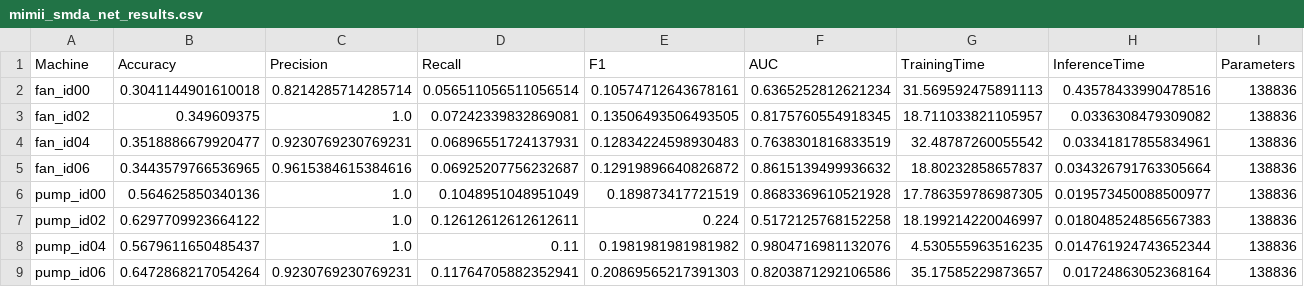
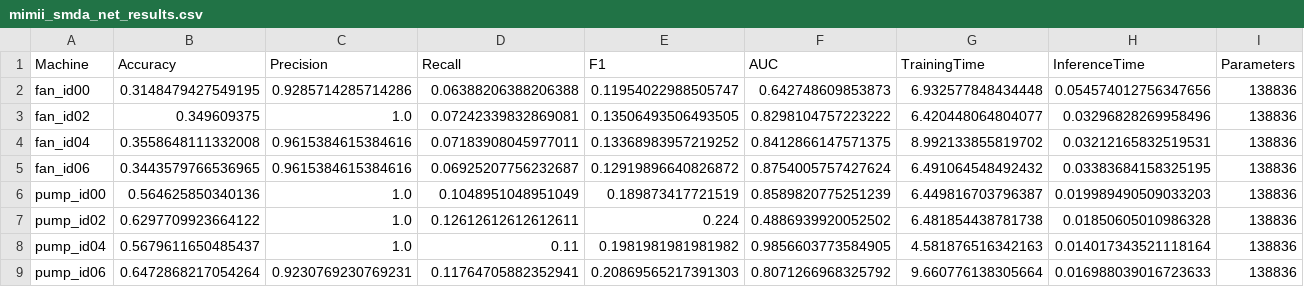
Before and after one commit to DavidTan-cloud/wqf7023-industrial-anomaly-detection-radar, a CSV file: results/MIMII/mimii_smda_net_results.csv, drawn as a sheet; only a part is shown; the diff covers the shown part only.

```diff
--- a/results/MIMII/mimii_smda_net_results.csv
+++ b/results/MIMII/mimii_smda_net_results.csv
@@ -1,9 +1,9 @@
 Machine,Accuracy,Precision,Recall,F1,AUC,TrainingTime,InferenceTime,Parameters
-fan_id00,0.3041144901610018,0.8214285714285714,0.056511056511056514,0.10574712643678161,0.6365252812621234,31.569592475891113,0.43578433990478516,138836
-fan_id02,0.349609375,1.0,0.07242339832869081,0.13506493506493505,0.8175760554918345,18.711033821105957,0.0336308479309082,138836
-fan_id04,0.3518886679920477,0.9230769230769231,0.06896551724137931,0.12834224598930483,0.7638301816833519,32.48787260055542,0.03341817855834961,138836
-fan_id06,0.3443579766536965,0.9615384615384616,0.06925207756232687,0.12919896640826872,0.8615139499936632,18.80232858657837,0.034326791763305664,138836
-pump_id00,0.564625850340136,1.0,0.1048951048951049,0.189873417721519,0.8683369610521928,17.786359786987305,0.019573450088500977,138836
-pump_id02,0.6297709923664122,1.0,0.12612612612612611,0.224,0.5172125768152258,18.199214220046997,0.018048524856567383,138836
-pump_id04,0.5679611650485437,1.0,0.11,0.1981981981981982,0.9804716981132076,4.530555963516235,0.014761924743652344,138836
-pump_id06,0.6472868217054264,0.9230769230769231,0.11764705882352941,0.20869565217391303,0.8203871292106586,35.17585229873657,0.01724863052368164,138836
+fan_id00,0.3148479427549195,0.9285714285714286,0.06388206388206388,0.11954022988505747,0.642748609853873,6.932577848434448,0.054574012756347656,138836
+fan_id02,0.349609375,1.0,0.07242339832869081,0.13506493506493505,0.8298104757223222,6.420448064804077,0.03296828269958496,138836
+fan_id04,0.3558648111332008,0.9615384615384616,0.07183908045977011,0.13368983957219252,0.8412866147571375,8.992133855819702,0.03212165832519531,138836
+fan_id06,0.3443579766536965,0.9615384615384616,0.06925207756232687,0.12919896640826872,0.8754005757427624,6.491064548492432,0.03383684158325195,138836
+pump_id00,0.564625850340136,1.0,0.1048951048951049,0.189873417721519,0.8589820775251239,6.449816703796387,0.019989490509033203,138836
+pump_id02,0.6297709923664122,1.0,0.12612612612612611,0.224,0.4886939920052502,6.481854438781738,0.01850605010986328,138836
+pump_id04,0.5679611650485437,1.0,0.11,0.1981981981981982,0.9856603773584905,4.581876516342163,0.014017343521118164,138836
+pump_id06,0.6472868217054264,0.9230769230769231,0.11764705882352941,0.20869565217391303,0.8071266968325792,9.660776138305664,0.016988039016723633,138836
```
Also changed, not shown: 48 edited cells elsewhere in this file, results/MIMII/mimii_smda_net_partial.csv, results/SMAP/smap_smda_net_partial.csv, 4 other files.
